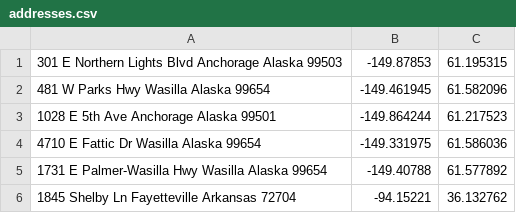
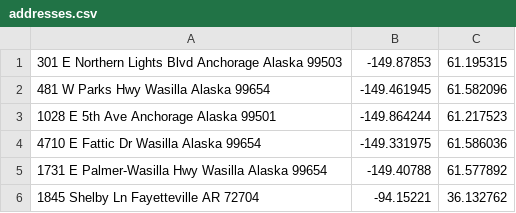
Before and after one commit to jmarin/grasshopper, a CSV file: test-harness/src/main/resources/addresses.csv, drawn as a sheet.

Commit message:
Refactor to geocode addresses

```diff
--- a/test-harness/src/main/resources/addresses.csv
+++ b/test-harness/src/main/resources/addresses.csv
@@ -5,2 +5,2 @@
 1731 E Palmer-Wasilla Hwy Wasilla Alaska 99654,-149.40788,61.577892
-1845 Shelby Ln Fayetteville Arkansas 72704,-94.15221,36.132762
+1845 Shelby Ln Fayetteville AR 72704,-94.15221,36.132762
```
Also changed, not shown: 8 other files.
